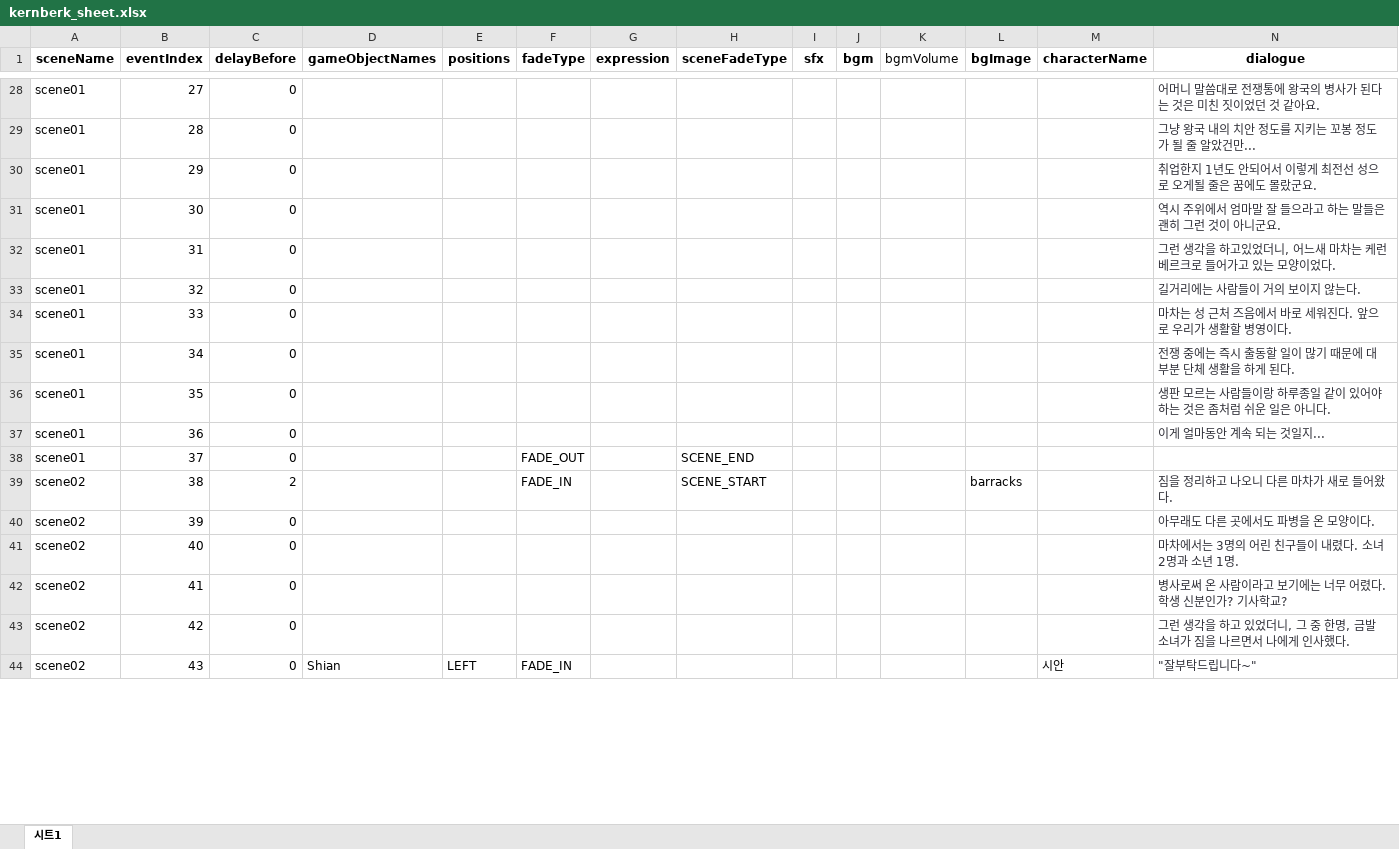
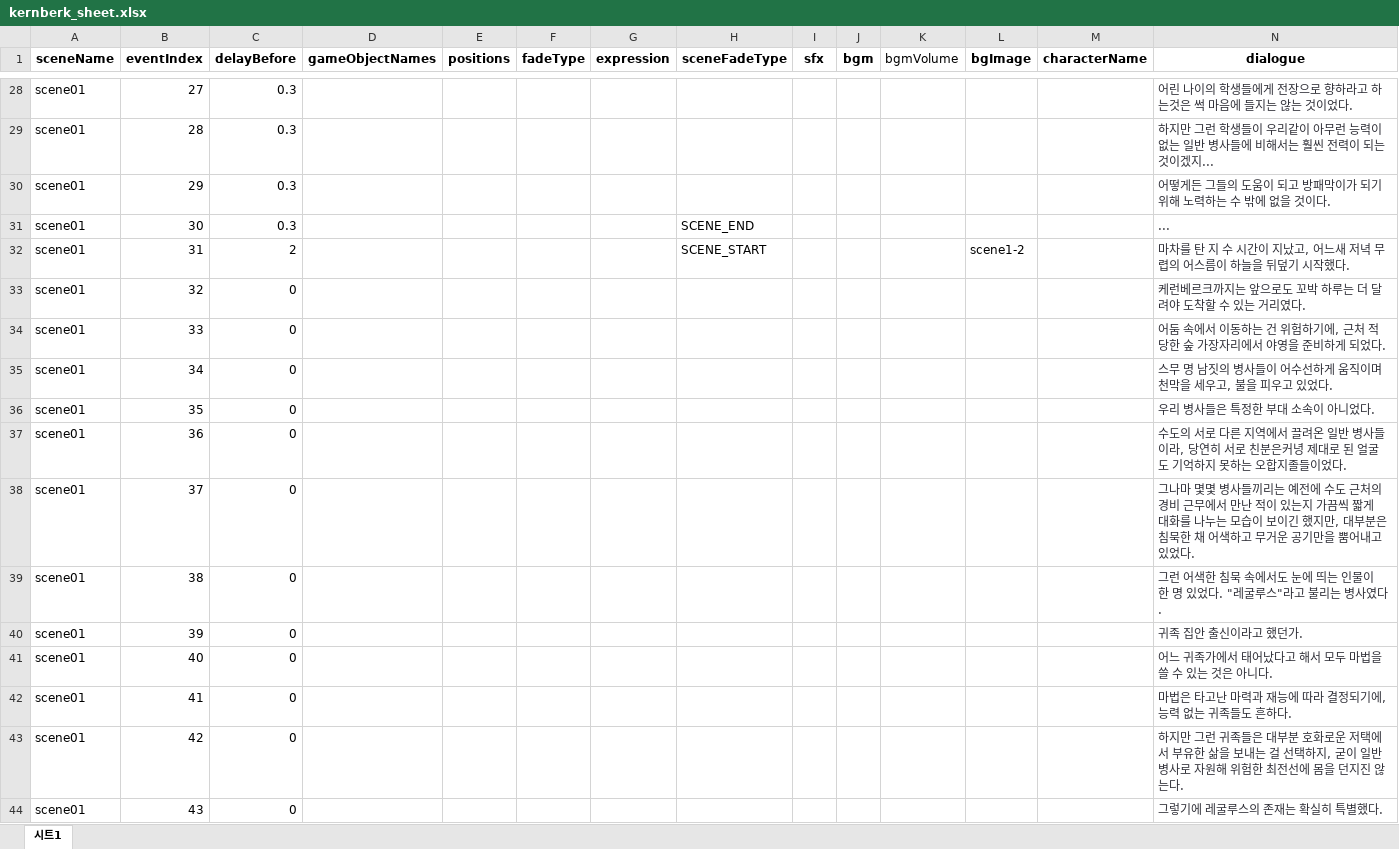
Before and after one commit to kokochi66/kernberk, an Excel workbook: Assets/StreamingAssets/kernberk_sheet.xlsx, sheet 시트1, drawn as a sheet; only a part is shown, gaps mark what is left out; values as stored, in another font and other column widths than the file's, no borders; charts and pictures not drawn; the diff covers the shown part only; the diff names each change by its address in the sheet, - before the commit and + after, or states it on an @@ line.

```diff
--- a/Assets/StreamingAssets/kernberk_sheet.xlsx (sheet 시트1)
+++ b/Assets/StreamingAssets/kernberk_sheet.xlsx (sheet 시트1)
-C28:C31 (delayBefore): 0
+C28:C31 (delayBefore): 0.3
-N28 (dialogue): 어머니 말씀대로 전쟁통에 왕국의 병사가 된다는 것은 미친 짓이었던 것 같아요.
+N28 (dialogue): 어린 나이의 학생들에게 전장으로 향하라고 하는것은 썩 마음에 들지는 않는 것이었다.
-N29 (dialogue): 그냥 왕국 내의 치안 정도를 지키는 꼬봉 정도가 될 줄 알았건만...
+N29 (dialogue): 하지만 그런 학생들이 우리같이 아무런 능력이 없는 일반 병사들에 비해서는 훨씬 전력이 되는 것이겠지...
-N30 (dialogue): 취업한지 1년도 안되어서 이렇게 최전선 성으로 오게될 줄은 꿈에도 몰랐군요.
+N30 (dialogue): 어떻게든 그들의 도움이 되고 방패막이가 되기위해 노력하는 수 밖에 없을 것이다.
-H31 (sceneFadeType): (empty)
+H31 (sceneFadeType): SCENE_END
-N31 (dialogue): 역시 주위에서 엄마말 잘 들으라고 하는 말들은 괜히 그런 것이 아니군요.
+N31 (dialogue): ...
-C32 (delayBefore): 0
+C32 (delayBefore): 2
-H32 (sceneFadeType): (empty)
+H32 (sceneFadeType): SCENE_START
-L32 (bgImage): (empty)
+L32 (bgImage): scene1-2
-N32 (dialogue): 그런 생각을 하고있었더니, 어느새 마차는 케런베르크로 들어가고 있는 모양이었다.
+N32 (dialogue): 마차를 탄 지 수 시간이 지났고, 어느새 저녁 무렵의 어스름이 하늘을 뒤덮기 시작했다.
-N33 (dialogue): 길거리에는 사람들이 거의 보이지 않는다.
+N33 (dialogue): 케런베르크까지는 앞으로도 꼬박 하루는 더 달려야 도착할 수 있는 거리였다.
-N34 (dialogue): 마차는 성 근처 즈음에서 바로 세워진다. 앞으로 우리가 생활할 병영이다.
+N34 (dialogue): 어둠 속에서 이동하는 건 위험하기에, 근처 적당한 숲 가장자리에서 야영을 준비하게 되었다.
-N35 (dialogue): 전쟁 중에는 즉시 출동할 일이 많기 때문에 대부분 단체 생활을 하게 된다.
+N35 (dialogue): 스무 명 남짓의 병사들이 어수선하게 움직이며 천막을 세우고, 불을 피우고 있었다.
-N36 (dialogue): 생판 모르는 사람들이랑 하루종일 같이 있어야 하는 것은 좀처럼 쉬운 일은 아니다.
+N36 (dialogue): 우리 병사들은 특정한 부대 소속이 아니었다.
-N37 (dialogue): 이게 얼마동안 계속 되는 것일지...
+N37 (dialogue): 수도의 서로 다른 지역에서 끌려온 일반 병사들이라, 당연히 서로 친분은커녕 제대로 된 얼굴도 기억하지 못하는 오합지졸들이었다.
-F38 (fadeType): FADE_OUT
+F38 (fadeType): (empty)
-H38 (sceneFadeType): SCENE_END
+H38 (sceneFadeType): (empty)
-N38 (dialogue): (empty)
+N38 (dialogue): 그나마 몇몇 병사들끼리는 예전에 수도 근처의 경비 근무에서 만난 적이 있는지 가끔씩 짧게 대화를 나누는 모습이 보이긴 했지만, 대부분은 침묵한 채 어색하고 무거운 공기만을 뿜어내고 있었다.
-A39:A44 (sceneName): scene02
+A39:A44 (sceneName): scene01
-C39 (delayBefore): 2
+C39 (delayBefore): 0
-F39 (fadeType): FADE_IN
+F39 (fadeType): (empty)
-H39 (sceneFadeType): SCENE_START
+H39 (sceneFadeType): (empty)
-L39 (bgImage): barracks
+L39 (bgImage): (empty)
-N39 (dialogue): 짐을 정리하고 나오니 다른 마차가 새로 들어왔다.
+N39 (dialogue): 그런 어색한 침묵 속에서도 눈에 띄는 인물이 한 명 있었다. "레굴루스"라고 불리는 병사였다.
-N40 (dialogue): 아무래도 다른 곳에서도 파병을 온 모양이다.
+N40 (dialogue): 귀족 집안 출신이라고 했던가.
-N41 (dialogue): 마차에서는 3명의 어린 친구들이 내렸다. 소녀 2명과 소년 1명.
+N41 (dialogue): 어느 귀족가에서 태어났다고 해서 모두 마법을 쓸 수 있는 것은 아니다.
-N42 (dialogue): 병사로써 온 사람이라고 보기에는 너무 어렸다. 학생 신분인가? 기사학교?
+N42 (dialogue): 마법은 타고난 마력과 재능에 따라 결정되기에, 능력 없는 귀족들도 흔하다.
-N43 (dialogue): 그런 생각을 하고 있었더니, 그 중 한명, 금발 소녀가 짐을 나르면서 나에게 인사했다.
+N43 (dialogue): 하지만 그런 귀족들은 대부분 호화로운 저택에서 부유한 삶을 보내는 걸 선택하지, 굳이 일반 병사로 자원해 위험한 최전선에 몸을 던지진 않는다.
-D44 (gameObjectNames): Shian
+D44 (gameObjectNames): (empty)
-E44 (positions): LEFT
+E44 (positions): (empty)
-F44 (fadeType): FADE_IN
+F44 (fadeType): (empty)
-M44 (characterName): 시안
+M44 (characterName): (empty)
-N44 (dialogue): "잘부탁드립니다~"
+N44 (dialogue): 그렇기에 레굴루스의 존재는 확실히 특별했다.
```
Also changed, not shown: 14 added rows, 308 edited cells and cell formats elsewhere in this sheet, 15 other files.
